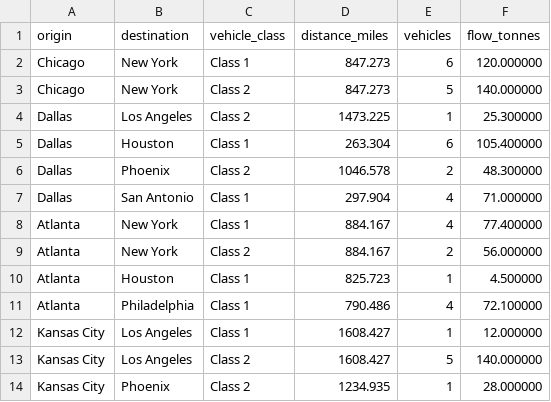
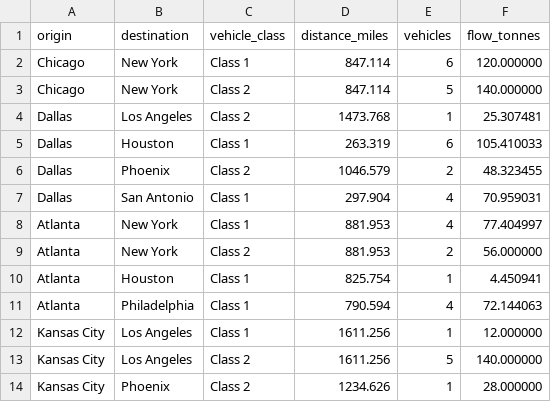
Before and after one commit to thizirisifaoui15-del/symmetry-aware-fleet-aggregation, a CSV file: solution_aggregate.csv, drawn as a sheet.

```diff
--- a/solution_aggregate.csv
+++ b/solution_aggregate.csv
@@ -1,14 +1,14 @@
 origin,destination,vehicle_class,distance_miles,vehicles,flow_tonnes
-Chicago,New York,Class 1,847.273,6,120.000000
-Chicago,New York,Class 2,847.273,5,140.000000
-Dallas,Los Angeles,Class 2,1473.225,1,25.300000
-Dallas,Houston,Class 1,263.304,6,105.400000
-Dallas,Phoenix,Class 2,1046.578,2,48.300000
-Dallas,San Antonio,Class 1,297.904,4,71.000000
-Atlanta,New York,Class 1,884.167,4,77.400000
-Atlanta,New York,Class 2,884.167,2,56.000000
-Atlanta,Houston,Class 1,825.723,1,4.500000
-Atlanta,Philadelphia,Class 1,790.486,4,72.100000
-Kansas City,Los Angeles,Class 1,1608.427,1,12.000000
-Kansas City,Los Angeles,Class 2,1608.427,5,140.000000
-Kansas City,Phoenix,Class 2,1234.935,1,28.000000
+Chicago,New York,Class 1,847.114,6,120.000000
+Chicago,New York,Class 2,847.114,5,140.000000
+Dallas,Los Angeles,Class 2,1473.768,1,25.307481
+Dallas,Houston,Class 1,263.319,6,105.410033
+Dallas,Phoenix,Class 2,1046.579,2,48.323455
+Dallas,San Antonio,Class 1,297.904,4,70.959031
+Atlanta,New York,Class 1,881.953,4,77.404997
+Atlanta,New York,Class 2,881.953,2,56.000000
+Atlanta,Houston,Class 1,825.754,1,4.450941
+Atlanta,Philadelphia,Class 1,790.594,4,72.144063
+Kansas City,Los Angeles,Class 1,1611.256,1,12.000000
+Kansas City,Los Angeles,Class 2,1611.256,5,140.000000
+Kansas City,Phoenix,Class 2,1234.626,1,28.000000
```
Also changed, not shown: public_us_destinations.csv, public_us_origins.csv, 2 other files.
